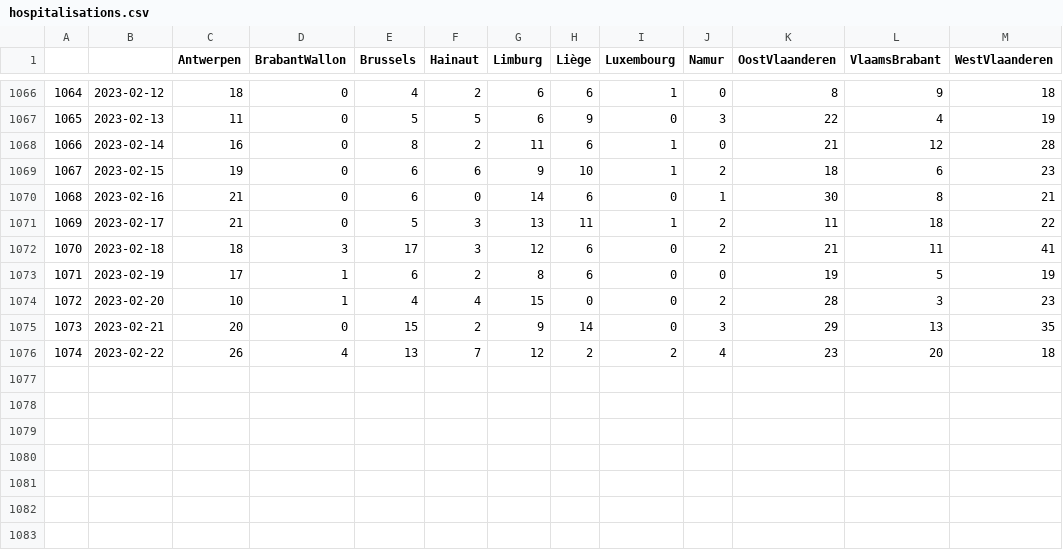
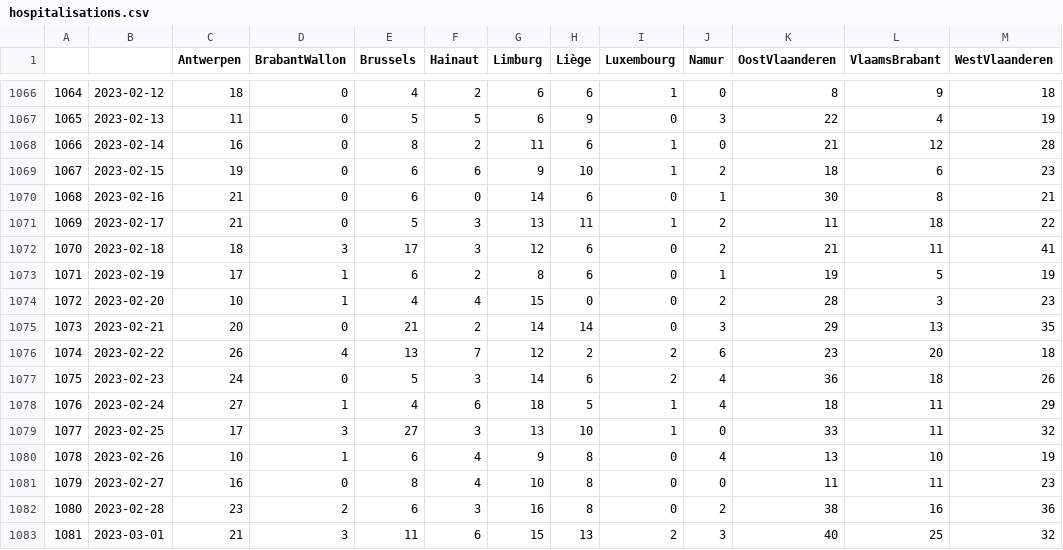
Before and after one commit to tbuytaer/test-of-github-datawrapper-output, a CSV file: hospitalisations.csv, drawn as a sheet; only a part is shown, gaps mark what is left out.

Commit message:
Updated data

```diff
--- a/hospitalisations.csv
+++ b/hospitalisations.csv
@@ -1072,5 +1072,12 @@
 1070,2023-02-18,18,3,17,3,12,6,0,2,21,11,41
-1071,2023-02-19,17,1,6,2,8,6,0,0,19,5,19
+1071,2023-02-19,17,1,6,2,8,6,0,1,19,5,19
 1072,2023-02-20,10,1,4,4,15,0,0,2,28,3,23
-1073,2023-02-21,20,0,15,2,9,14,0,3,29,13,35
-1074,2023-02-22,26,4,13,7,12,2,2,4,23,20,18
+1073,2023-02-21,20,0,21,2,14,14,0,3,29,13,35
+1074,2023-02-22,26,4,13,7,12,2,2,6,23,20,18
+1075,2023-02-23,24,0,5,3,14,6,2,4,36,18,26
+1076,2023-02-24,27,1,4,6,18,5,1,4,18,11,29
+1077,2023-02-25,17,3,27,3,13,10,1,0,33,11,32
+1078,2023-02-26,10,1,6,4,9,8,0,4,13,10,19
+1079,2023-02-27,16,0,8,4,10,8,0,0,11,11,23
+1080,2023-02-28,23,2,6,3,16,8,0,2,38,16,36
+1081,2023-03-01,21,3,11,6,15,13,2,3,40,25,32
```
